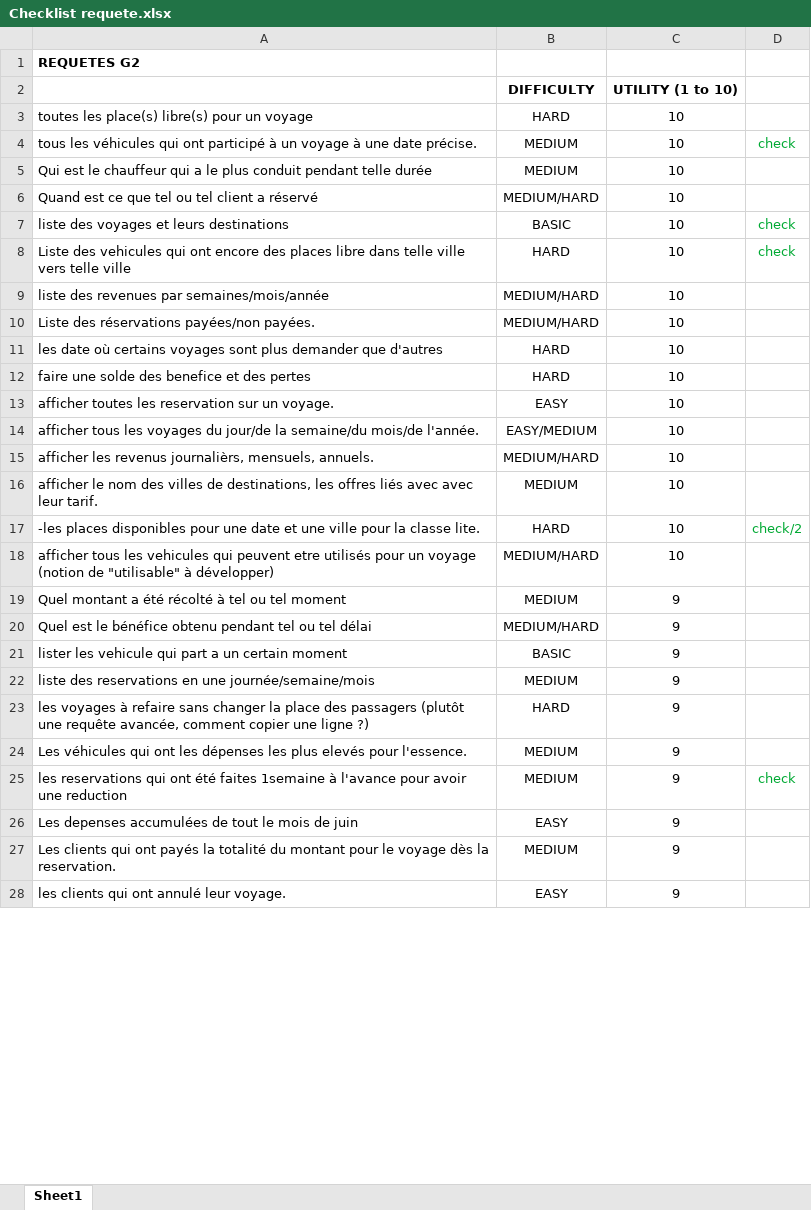
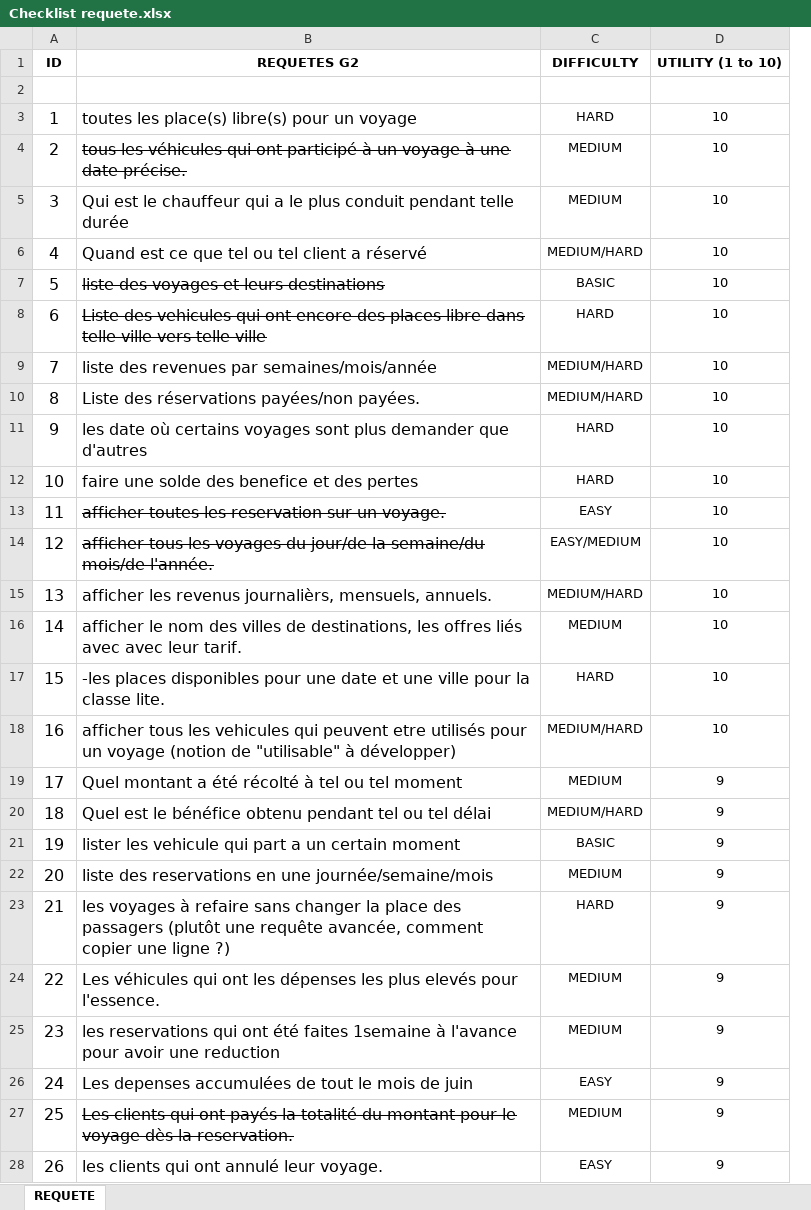
Before and after one commit to mick-j-06/toky_trans_G2, an Excel workbook: Checklist requete.xlsx, sheet REQUETE, drawn as a sheet; only a part is shown; values as stored, in another font and other column widths than the file's, no borders; removed rows and columns are numbered as before the commit, all else as after; the diff covers the shown part only; the diff names each change by its address in the sheet, - before the commit and + after, or states it on an @@ line.

```diff
--- a/Checklist requete.xlsx (sheet REQUETE)
+++ b/Checklist requete.xlsx (sheet REQUETE)
-sheet tab: Sheet1
+sheet tab: REQUETE
+column A (ID), rows 3-28: 1 | 2 | 3 | 4 | 5 | 6 | 7 | 8 | 9 | 10 | 11 | 12 | 13 | 14 | 15 | 16 | 17 | 18 | 19 | 20 | 21 | 22 | 23 | 24 | 25 | 26
-column D, rows 4-25: check |  |  | check | check |  |  |  |  |  |  |  |  | check/2 |  |  |  |  |  |  |  | check
-B1 alignment: left
+B1 alignment: center
-C1: (empty)
+C1: DIFFICULTY
-D1: (empty)
+D1: UTILITY (1 to 10)
-row 2:  | DIFFICULTY | UTILITY (1 to 10)
+row 2: (empty)
@@ B3:B28 text size: larger @@
-B4 strikethrough: off
+B4 strikethrough: on
-B7:B8 strikethrough: off
+B7:B8 strikethrough: on
-B13:B14 strikethrough: off
+B13:B14 strikethrough: on
-B27 strikethrough: off
+B27 strikethrough: on
```
Also changed, not shown: cell formats elsewhere in this sheet, 17 other files.
